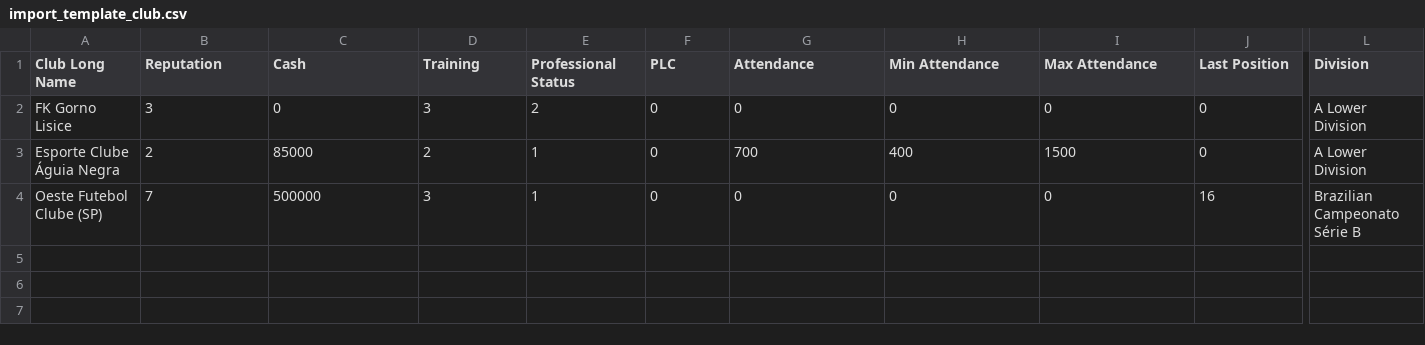
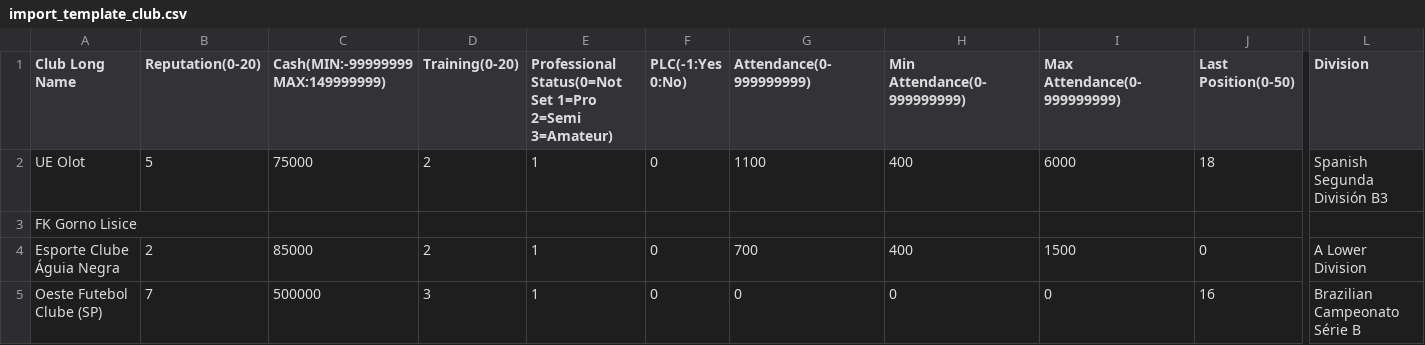
Before and after one commit to archibalduk/TransferTool, a CSV file: import_template_club.csv, drawn as a sheet; only a part is shown, gaps mark what is left out; addresses are those after the commit; rows hold the shown columns only; the diff names each change by its address in the sheet, - before the commit and + after, or states it on an @@ line.

Commit message:
progress in #7 (added data validation)

```diff
--- a/import_template_club.csv
+++ b/import_template_club.csv
-B1: Reputation
+B1: Reputation(0-20)
-C1: Cash
+C1: Cash(MIN:-99999999 MAX:149999999)
-D1: Training
+D1: Training(0-20)
-E1: Professional Status
+E1: Professional Status(0=Not Set 1=Pro 2=Semi 3=Amateur)
-F1: PLC
+F1: PLC(-1:Yes 0:No)
-G1: Attendance
+G1: Attendance(0-999999999)
-H1: Min Attendance
+H1: Min Attendance(0-999999999)
-I1: Max Attendance
+I1: Max Attendance(0-999999999)
-J1: Last Position
+J1: Last Position(0-50)
+row 2: UE Olot | 5 | 75000 | 2 | 1 | 0 | 1100 | 400 | 6000 | 18 | Spanish Segunda División B3
-B3 (Reputation(0-20)): 3
+B3 (Reputation(0-20)): (empty)
-C3: 0
+C3: (empty)
-D3 (Training(0-20)): 3
+D3 (Training(0-20)): (empty)
-E3: 2
+E3: (empty)
-F3 (PLC(-1:Yes 0:No)): 0
+F3 (PLC(-1:Yes 0:No)): (empty)
-G3 (Attendance(0-999999999)): 0
+G3 (Attendance(0-999999999)): (empty)
-H3 (Min Attendance(0-999999999)): 0
+H3 (Min Attendance(0-999999999)): (empty)
-I3 (Max Attendance(0-999999999)): 0
+I3 (Max Attendance(0-999999999)): (empty)
-J3 (Last Position(0-50)): 0
+J3 (Last Position(0-50)): (empty)
-L3 (Division): A Lower Division
+L3 (Division): (empty)
```
Also changed, not shown: 7 other files.
